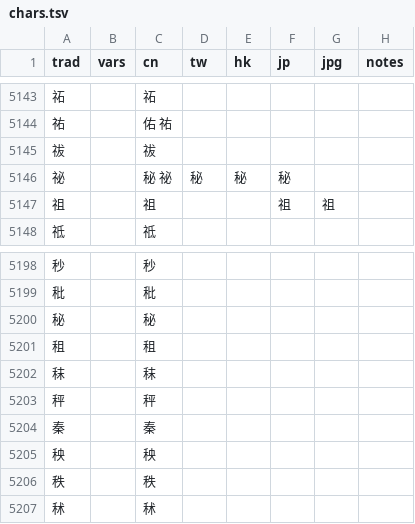
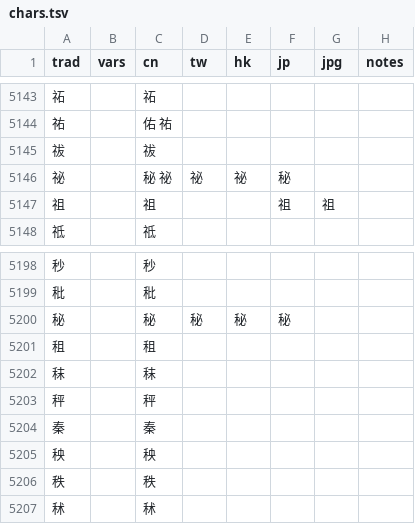
Before and after one commit to danny0838/sts-lib, a TSV file: sts/data/scheme/chars.tsv, drawn as a sheet; only a part is shown, gaps mark what is left out.

```diff
--- a/sts/data/scheme/chars.tsv
+++ b/sts/data/scheme/chars.tsv
@@ -5145,3 +5145,3 @@ trad	vars	cn	tw	hk	jp	jpg	notes
 祓		祓					
-祕		秘 祕	秘	秘	秘		
+祕		秘 祕	祕	祕	秘		
 祖		祖			祖	祖	
@@ -5199,3 +5199,3 @@ trad	vars	cn	tw	hk	jp	jpg	notes
 秕		秕					
-秘		秘					
+秘		秘	秘	秘	秘		
 租		租					
```
Also changed, not shown: sts/data/scheme/chars_s2t.tsv, 3 other files.
